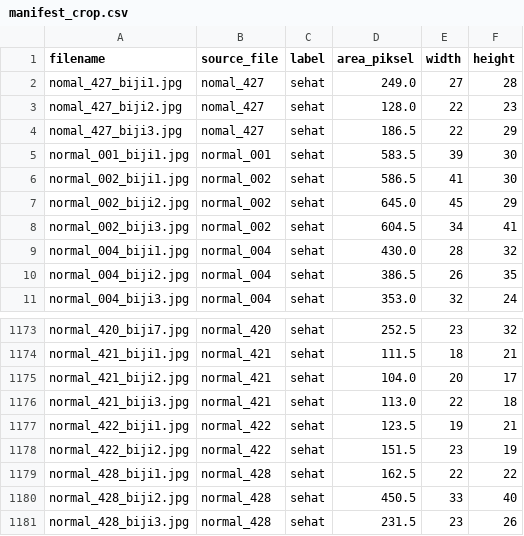
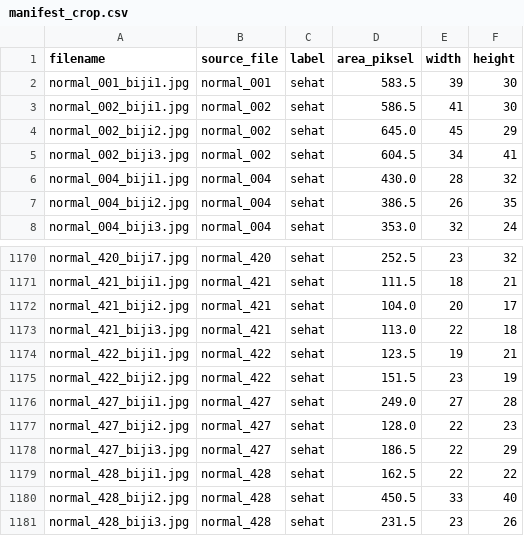
Before and after one commit to cinereuz/iot-jagung, a CSV file: data/manifest_crop.csv, drawn as a sheet; only a part is shown, gaps mark what is left out.

```diff
--- a/data/manifest_crop.csv
+++ b/data/manifest_crop.csv
@@ -1,5 +1,2 @@
 filename,source_file,label,area_piksel,width,height
-nomal_427_biji1.jpg,nomal_427,sehat,249.0,27,28
-nomal_427_biji2.jpg,nomal_427,sehat,128.0,22,23
-nomal_427_biji3.jpg,nomal_427,sehat,186.5,22,29
 normal_001_biji1.jpg,normal_001,sehat,583.5,39,30
@@ -1178,2 +1175,5 @@ normal_422_biji1.jpg,normal_422,sehat,123.5,19,21
 normal_422_biji2.jpg,normal_422,sehat,151.5,23,19
+normal_427_biji1.jpg,normal_427,sehat,249.0,27,28
+normal_427_biji2.jpg,normal_427,sehat,128.0,22,23
+normal_427_biji3.jpg,normal_427,sehat,186.5,22,29
 normal_428_biji1.jpg,normal_428,sehat,162.5,22,22
```
Also changed, not shown: data/manifest_fitur.csv, 13 other files.
